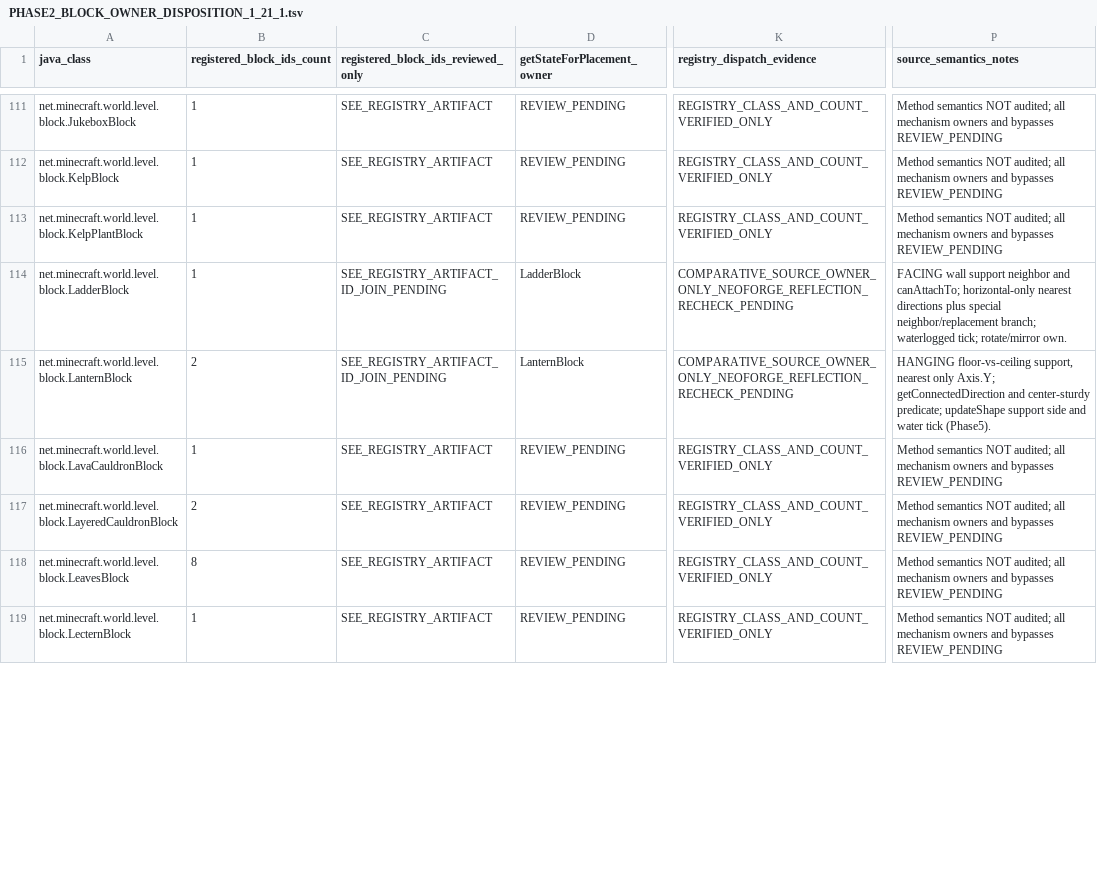
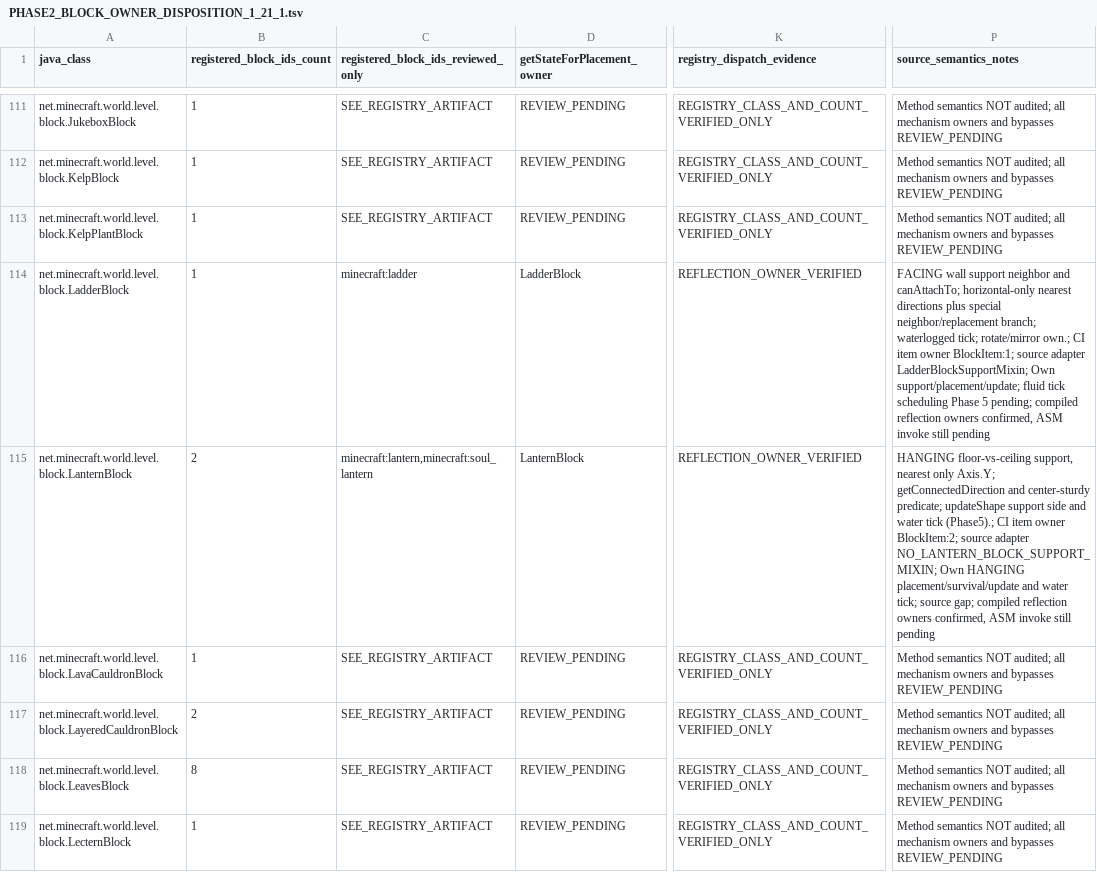
Before and after one commit to Abbygree11/Planetary, a TSV file: docs/research/PHASE2_BLOCK_OWNER_DISPOSITION_1_21_1.tsv, drawn as a sheet; only a part is shown, gaps mark what is left out; the diff covers the shown part only; the diff names each change by its address in the sheet, - before the commit and + after, or states it on an @@ line.

Commit message:
docs(phase2): verify compiled owner and item registry for attachment classes

```diff
--- a/docs/research/PHASE2_BLOCK_OWNER_DISPOSITION_1_21_1.tsv
+++ b/docs/research/PHASE2_BLOCK_OWNER_DISPOSITION_1_21_1.tsv
-C114: SEE_REGISTRY_ARTIFACT_ID_JOIN_PENDING
+C114: minecraft:ladder
-K114:K115 (registry_dispatch_evidence): COMPARATIVE_SOURCE_OWNER_ONLY_NEOFORGE_REFLECTION_RECHECK_PENDING
+K114:K115 (registry_dispatch_evidence): REFLECTION_OWNER_VERIFIED
-P114 (source_semantics_notes): …tick; rotate/mirror own.
+P114 (source_semantics_notes): …tick; rotate/mirror own.; CI item owner BlockItem:1; source adapter LadderBlockSupportMixin; Own support/placement/update; fluid tick scheduling Phase 5 pending; compiled reflection owners confirmed, ASM invoke still pending
-C115: SEE_REGISTRY_ARTIFACT_ID_JOIN_PENDING
+C115: minecraft:lantern,minecraft:soul_lantern
-P115 (source_semantics_notes): …water tick (Phase5).
+P115 (source_semantics_notes): …water tick (Phase5).; CI item owner BlockItem:2; source adapter NO_LANTERN_BLOCK_SUPPORT_MIXIN; Own HANGING placement/survival/update and water tick; source gap; compiled reflection owners confirmed, ASM invoke still pending
```
Also changed, not shown: 27 edited cells elsewhere in this file, 6 other files.
